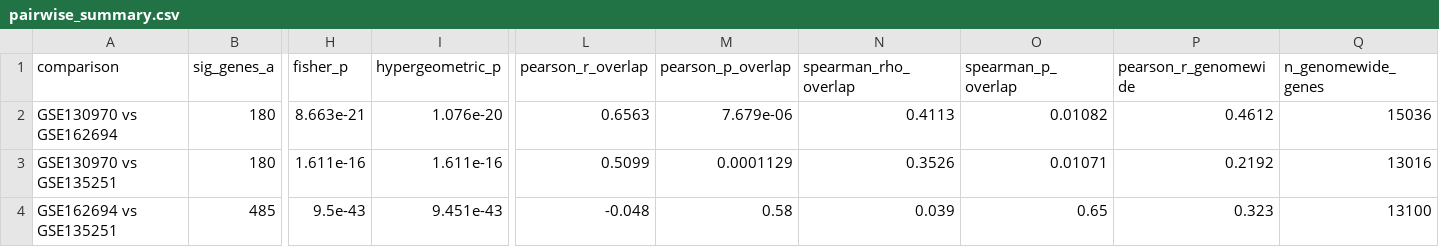
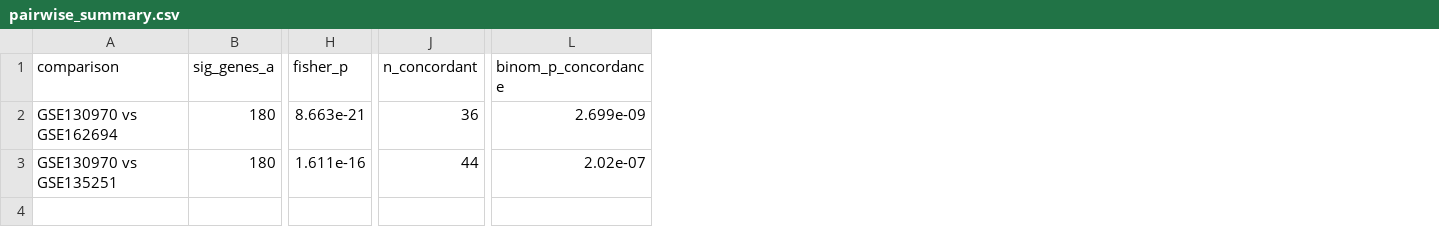
Before and after one commit to senaesen13/bioinformatics-learning, a CSV file: week4-day4-nafld-cross-cohort-comparison/results/pairwise_summary.csv, drawn as a sheet; only a part is shown, gaps mark what is left out; removed rows and columns are numbered as before the commit, all else as after; rows hold the shown columns only; the diff names each change by its address in the sheet, - before the commit and + after, or states it on an @@ line.

```diff
--- a/week4-day4-nafld-cross-cohort-comparison/results/pairwise_summary.csv
+++ b/week4-day4-nafld-cross-cohort-comparison/results/pairwise_summary.csv
-column I (hypergeometric_p), rows 2-3: 1.076e-20 | 1.611e-16
+column J (n_concordant), rows 2-3: 36 | 44
-column L (pearson_r_overlap), rows 2-3: 0.6563 | 0.5099
-column M (pearson_p_overlap), rows 2-3: 7.679e-06 | 0.0001129
-column N (spearman_rho_overlap), rows 2-3: 0.4113 | 0.3526
-column O (spearman_p_overlap), rows 2-3: 0.01082 | 0.01071
-column P (pearson_r_genomewide), rows 2-3: 0.4612 | 0.2192
-column Q (n_genomewide_genes), rows 2-3: 15036 | 13016
+column L (binom_p_concordance), rows 2-3: 2.699e-09 | 2.02e-07
-row 4: GSE162694 vs GSE135251 | 485 | 9.5e-43 | 9.451e-43 | -0.048 | 0.58 | 0.039 | 0.65 | 0.323 | 13100
```
Also changed, not shown: 5 other files.
